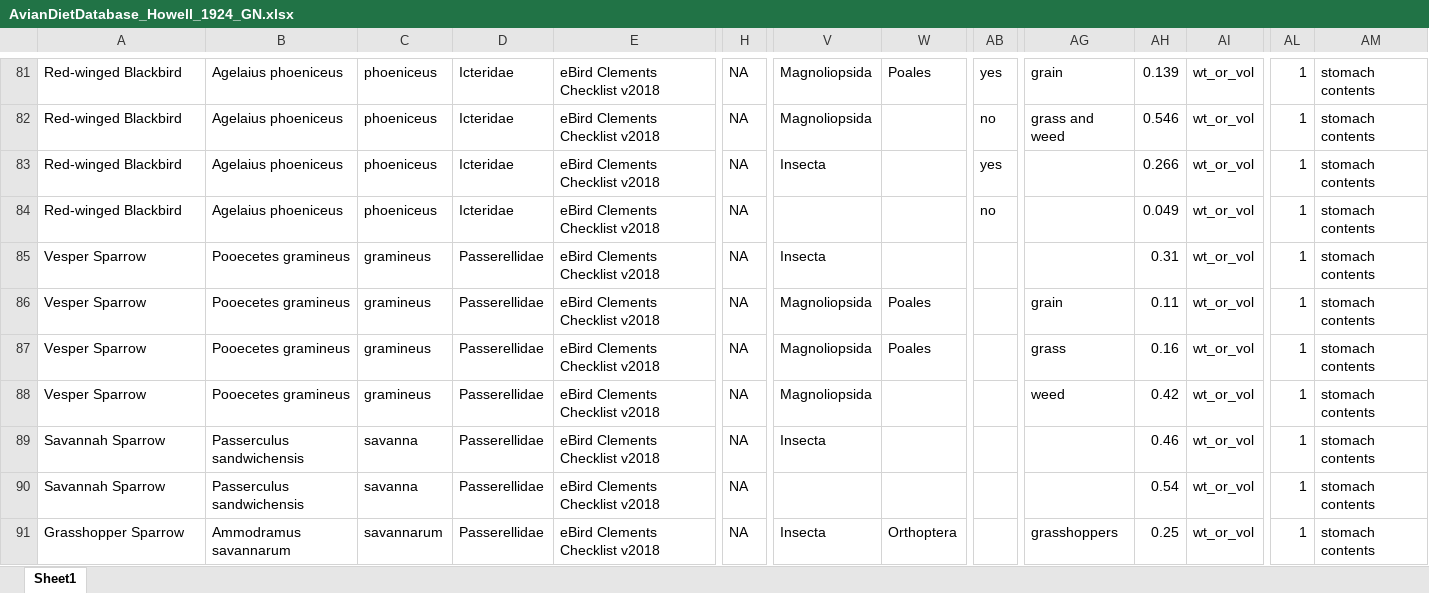
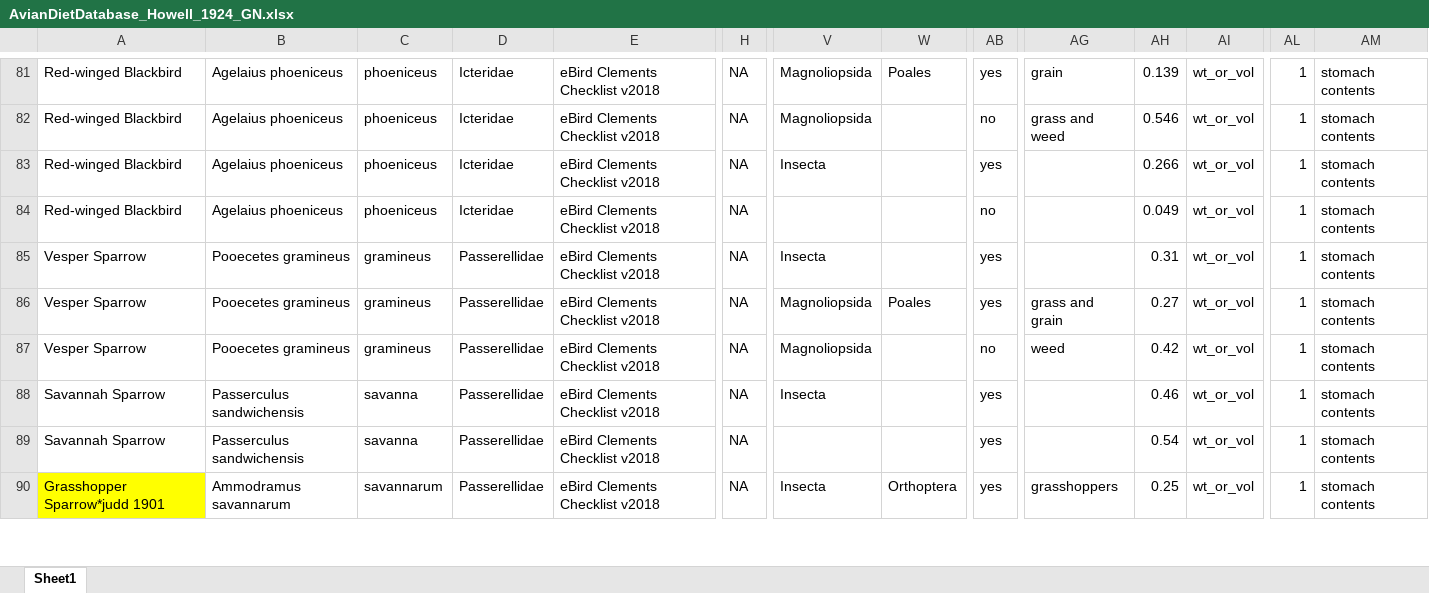
Before and after one commit to hurlbertlab/dietdatabase, an Excel workbook: AvianDietDatabase_Howell_1924_GN.xlsx, sheet Sheet1, drawn as a sheet; only a part is shown, gaps mark what is left out; values as stored, in another font and other column widths than the file's, no borders; removed rows and columns are numbered as before the commit, all else as after; rows hold the shown columns only; the diff covers the shown part only; the diff names each change by its address in the sheet, - before the commit and + after, or states it on an @@ line.

Commit message:
added diet data

```diff
--- a/AvianDietDatabase_Howell_1924_GN.xlsx (sheet Sheet1)
+++ b/AvianDietDatabase_Howell_1924_GN.xlsx (sheet Sheet1)
-AB85: (empty)
+AB85: yes
-row 86: Vesper Sparrow | Pooecetes gramineus | gramineus | Passerellidae | eBird Clements Checklist v2018 | NA | Magnoliopsida | Poales |  | grain | 0.11 | wt_or_vol | 1 | stomach contents
-AB86: (empty)
+AB86: yes
-AG86: grass
+AG86: grass and grain
-AH86: 0.16
+AH86: 0.27
-AB87: (empty)
+AB87: no
-AB88:AB90: (empty)
+AB88:AB90: yes
-A90: Grasshopper Sparrow
+A90: Grasshopper Sparrow*judd 1901
-A90 fill: none
+A90 fill: #FFFF00
```
Also changed, not shown: 1 removed row, 52 edited cells and cell formats elsewhere in this sheet.
